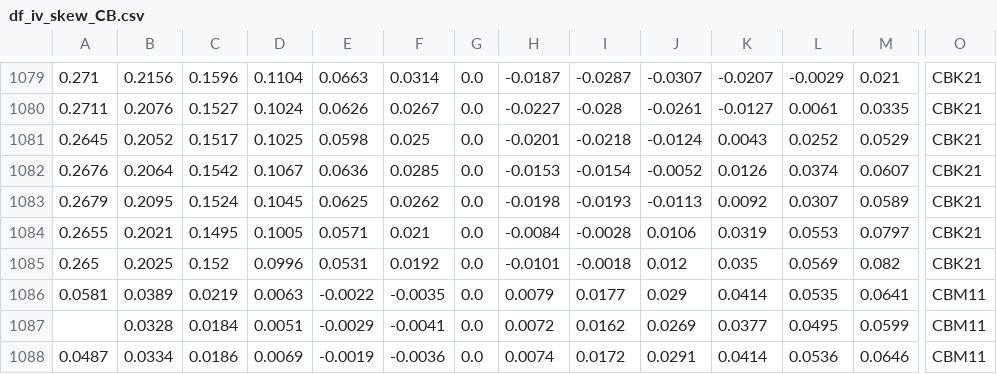
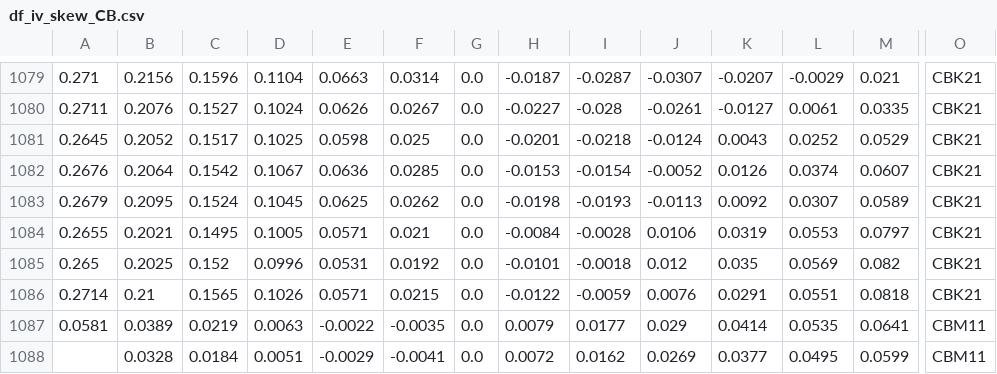
Before and after one commit to bgithub1/volgrid, a CSV file: volgrid/df_iv_skew_CB.csv, drawn as a sheet; only a part is shown, gaps mark what is left out; the shorter side is filled out with more unchanged rows; rows hold the shown columns only; the diff names each change by its address in the sheet, - before the commit and + after, or states it on an @@ line.

```diff
--- a/volgrid/df_iv_skew_CB.csv
+++ b/volgrid/df_iv_skew_CB.csv
+row 1086: 0.2714 | 0.21 | 0.1565 | 0.1026 | 0.0571 | 0.0215 | 0.0 | -0.0122 | -0.0059 | 0.0076 | 0.0291 | 0.0551 | 0.0818 | CBK21
```
Also changed, not shown: volgrid/df_cash_futures_CB.csv, volgrid/df_iv_skew_ES.csv, 4 other files.
